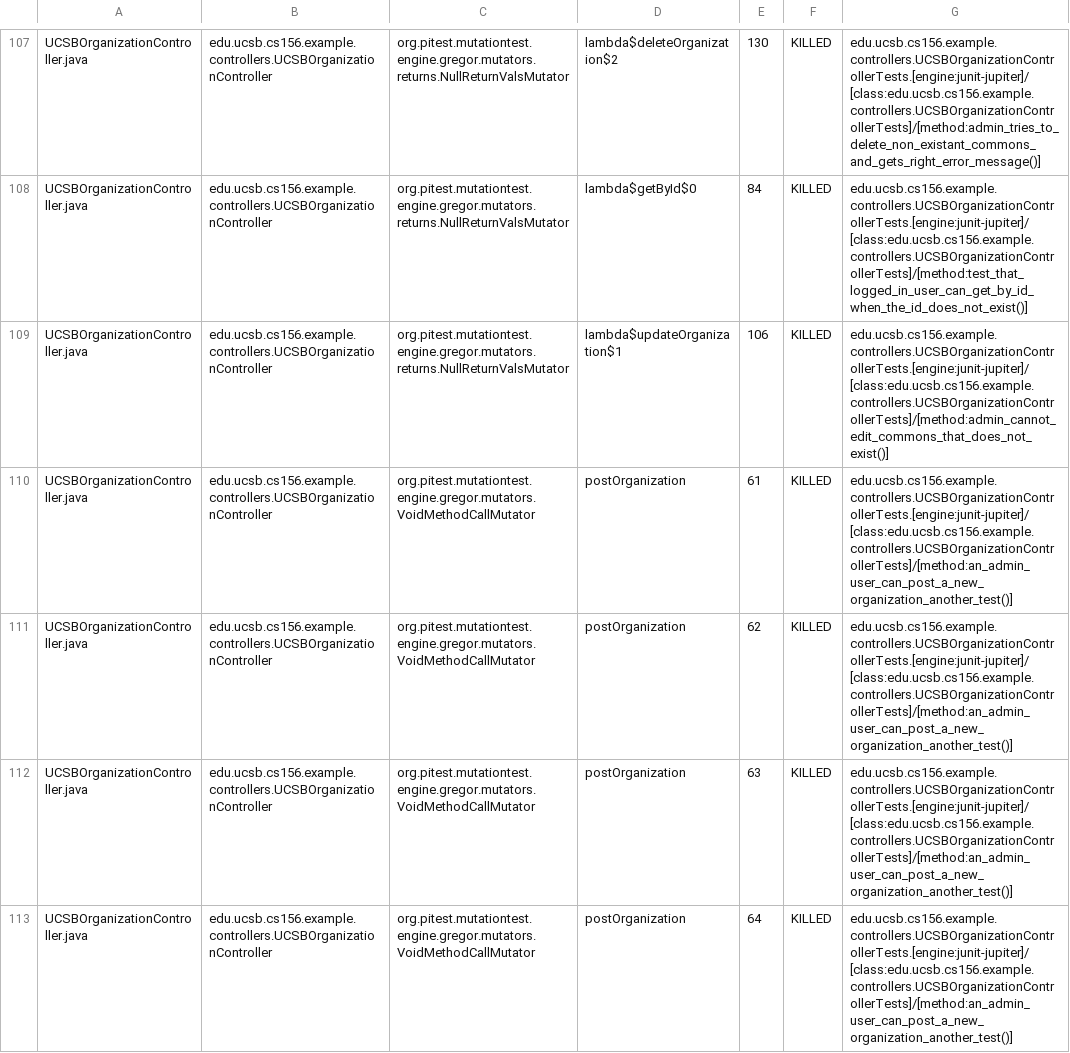
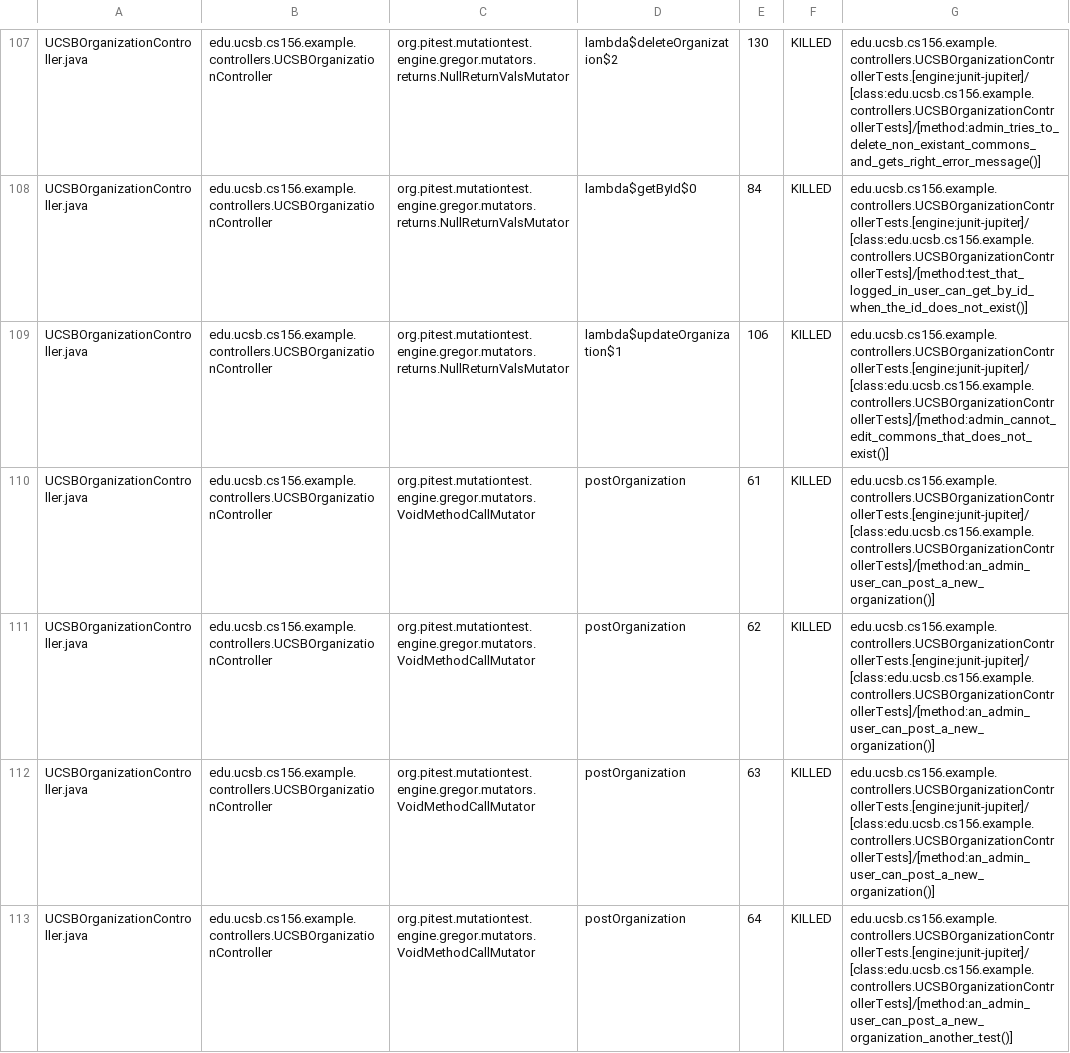
Before and after one commit to ucsb-cs156-f25/team02-f25-04, a CSV file: prs/73/pitest/mutations.csv, drawn as a sheet; only a part is shown, gaps mark what is left out; the diff covers the shown part only.

Commit message:
Deploying to gh-pages from @ ucsb-cs156-f25/team02-f25-04@cb950a8693c9a1bd67316c940a3675ef3f2f0c40 🚀

```diff
--- a/prs/73/pitest/mutations.csv
+++ b/prs/73/pitest/mutations.csv
@@ -109,5 +109,5 @@ UCSBOrganizationController.java,edu.ucsb.cs156.example.controllers.UCSBOrganizat
 UCSBOrganizationController.java,edu.ucsb.cs156.example.controllers.UCSBOrganizationController,org.pitest.mutationtest.engine.gregor.mutators.returns.NullReturnValsMutator,lambda$updateOrganization$1,106,KILLED,edu.ucsb.cs156.example.controllers.UCSBOrganizationControllerTests.[engine:junit-jupiter]/[class:edu.ucsb.cs156.example.controllers.UCSBOrganizationControllerTests]/[method:admin_cannot_edit_commons_that_does_not_exist()]
-UCSBOrganizationController.java,edu.ucsb.cs156.example.controllers.UCSBOrganizationController,org.pitest.mutationtest.engine.gregor.mutators.VoidMethodCallMutator,postOrganization,61,KILLED,edu.ucsb.cs156.example.controllers.UCSBOrganizationControllerTests.[engine:junit-jupiter]/[class:edu.ucsb.cs156.example.controllers.UCSBOrganizationControllerTests]/[method:an_admin_user_can_post_a_new_organization_another_test()]
-UCSBOrganizationController.java,edu.ucsb.cs156.example.controllers.UCSBOrganizationController,org.pitest.mutationtest.engine.gregor.mutators.VoidMethodCallMutator,postOrganization,62,KILLED,edu.ucsb.cs156.example.controllers.UCSBOrganizationControllerTests.[engine:junit-jupiter]/[class:edu.ucsb.cs156.example.controllers.UCSBOrganizationControllerTests]/[method:an_admin_user_can_post_a_new_organization_another_test()]
-UCSBOrganizationController.java,edu.ucsb.cs156.example.controllers.UCSBOrganizationController,org.pitest.mutationtest.engine.gregor.mutators.VoidMethodCallMutator,postOrganization,63,KILLED,edu.ucsb.cs156.example.controllers.UCSBOrganizationControllerTests.[engine:junit-jupiter]/[class:edu.ucsb.cs156.example.controllers.UCSBOrganizationControllerTests]/[method:an_admin_user_can_post_a_new_organization_another_test()]
+UCSBOrganizationController.java,edu.ucsb.cs156.example.controllers.UCSBOrganizationController,org.pitest.mutationtest.engine.gregor.mutators.VoidMethodCallMutator,postOrganization,61,KILLED,edu.ucsb.cs156.example.controllers.UCSBOrganizationControllerTests.[engine:junit-jupiter]/[class:edu.ucsb.cs156.example.controllers.UCSBOrganizationControllerTests]/[method:an_admin_user_can_post_a_new_organization()]
+UCSBOrganizationController.java,edu.ucsb.cs156.example.controllers.UCSBOrganizationController,org.pitest.mutationtest.engine.gregor.mutators.VoidMethodCallMutator,postOrganization,62,KILLED,edu.ucsb.cs156.example.controllers.UCSBOrganizationControllerTests.[engine:junit-jupiter]/[class:edu.ucsb.cs156.example.controllers.UCSBOrganizationControllerTests]/[method:an_admin_user_can_post_a_new_organization()]
+UCSBOrganizationController.java,edu.ucsb.cs156.example.controllers.UCSBOrganizationController,org.pitest.mutationtest.engine.gregor.mutators.VoidMethodCallMutator,postOrganization,63,KILLED,edu.ucsb.cs156.example.controllers.UCSBOrganizationControllerTests.[engine:junit-jupiter]/[class:edu.ucsb.cs156.example.controllers.UCSBOrganizationControllerTests]/[method:an_admin_user_can_post_a_new_organization()]
 UCSBOrganizationController.java,edu.ucsb.cs156.example.controllers.UCSBOrganizationController,org.pitest.mutationtest.engine.gregor.mutators.VoidMethodCallMutator,postOrganization,64,KILLED,edu.ucsb.cs156.example.controllers.UCSBOrganizationControllerTests.[engine:junit-jupiter]/[class:edu.ucsb.cs156.example.controllers.UCSBOrganizationControllerTests]/[method:an_admin_user_can_post_a_new_organization_another_test()]
```
Also changed, not shown: 2 edited cells elsewhere in this file, 20 other files.
